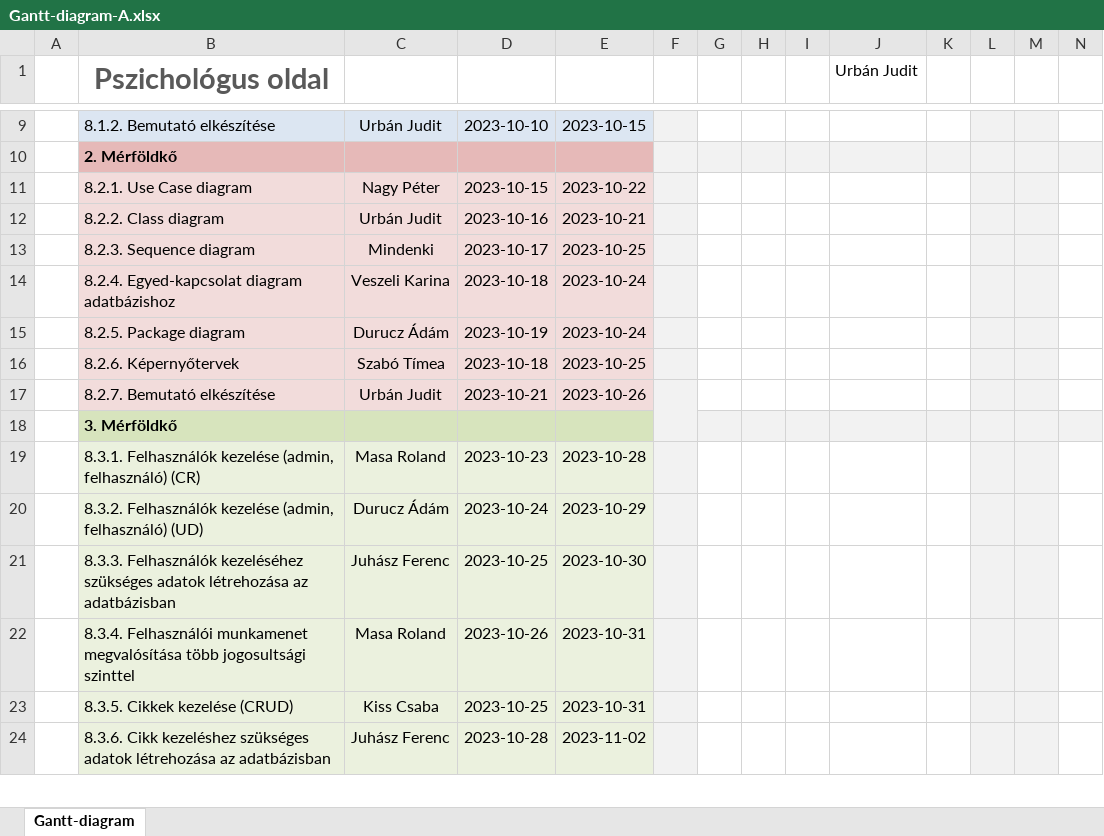
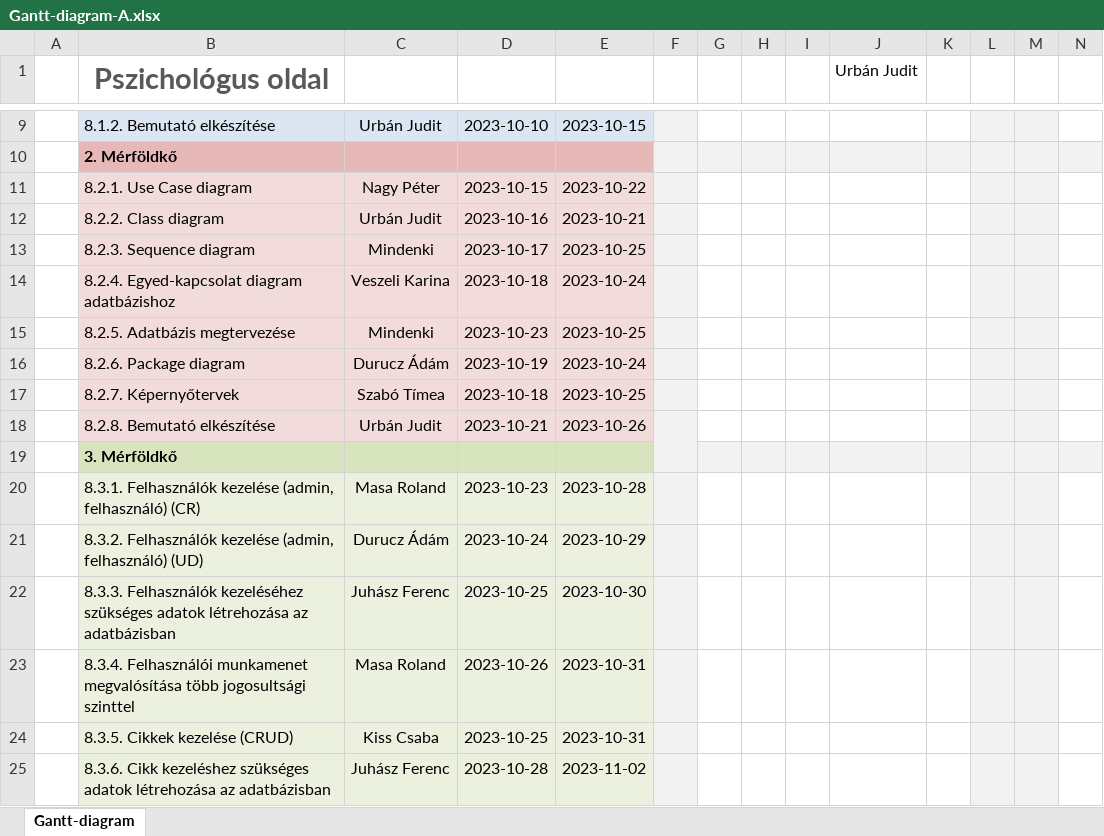
Before and after one commit to timeaszabo1217/rendszerfejl1, an Excel workbook: Gantt-diagram-A.xlsx, sheet Gantt-diagram, drawn as a sheet; only a part is shown, gaps mark what is left out; values as stored, in another font and other column widths than the file's, no borders; addresses are those after the commit; rows hold the shown columns only; the diff names each change by its address in the sheet, - before the commit and + after, or states it on an @@ line.

Commit message:
Update Gantt-diagram-A.xlsx

```diff
--- a/Gantt-diagram-A.xlsx (sheet Gantt-diagram)
+++ b/Gantt-diagram-A.xlsx (sheet Gantt-diagram)
+row 15:  | 8.2.5. Adatbázis megtervezése | Mindenki | 2023-10-23 | 2023-10-25
-B16 (Pszichológus oldal): 8.2.5. Package diagram
+B16 (Pszichológus oldal): 8.2.6. Package diagram
-B17 (Pszichológus oldal): 8.2.6. Képernyőtervek
+B17 (Pszichológus oldal): 8.2.7. Képernyőtervek
-B18 (Pszichológus oldal): 8.2.7. Bemutató elkészítése
+B18 (Pszichológus oldal): 8.2.8. Bemutató elkészítése
```
